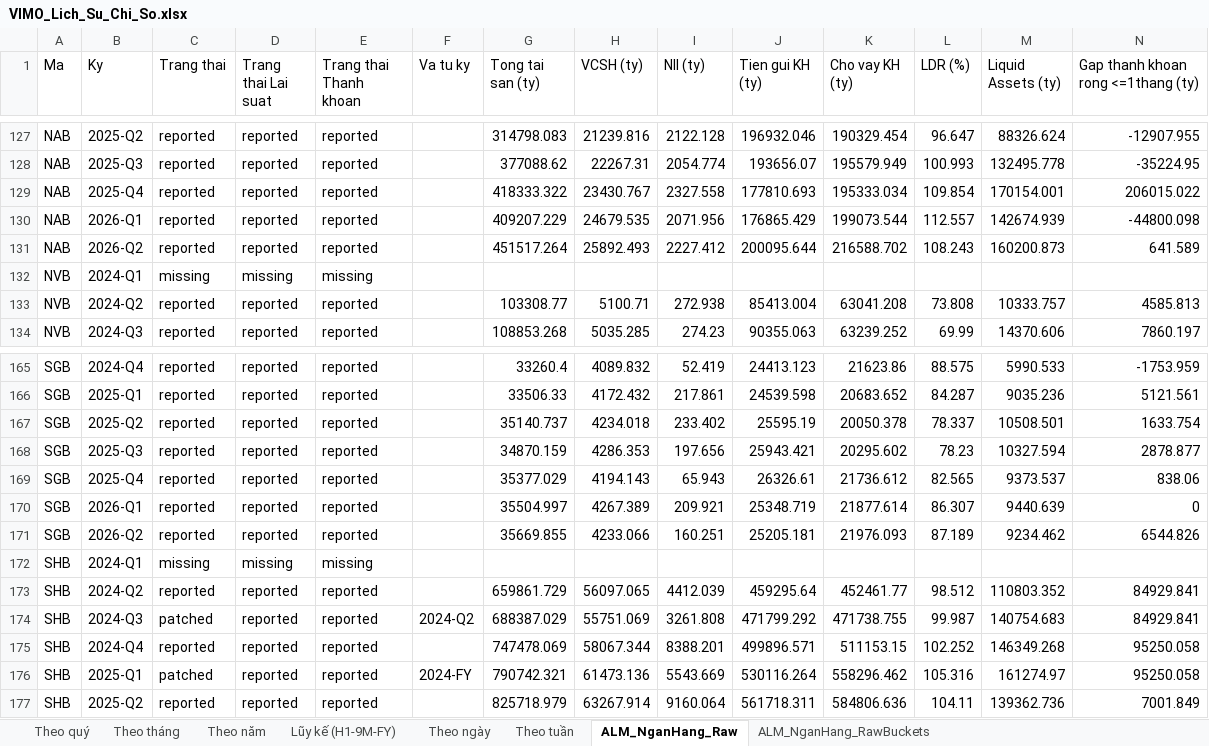
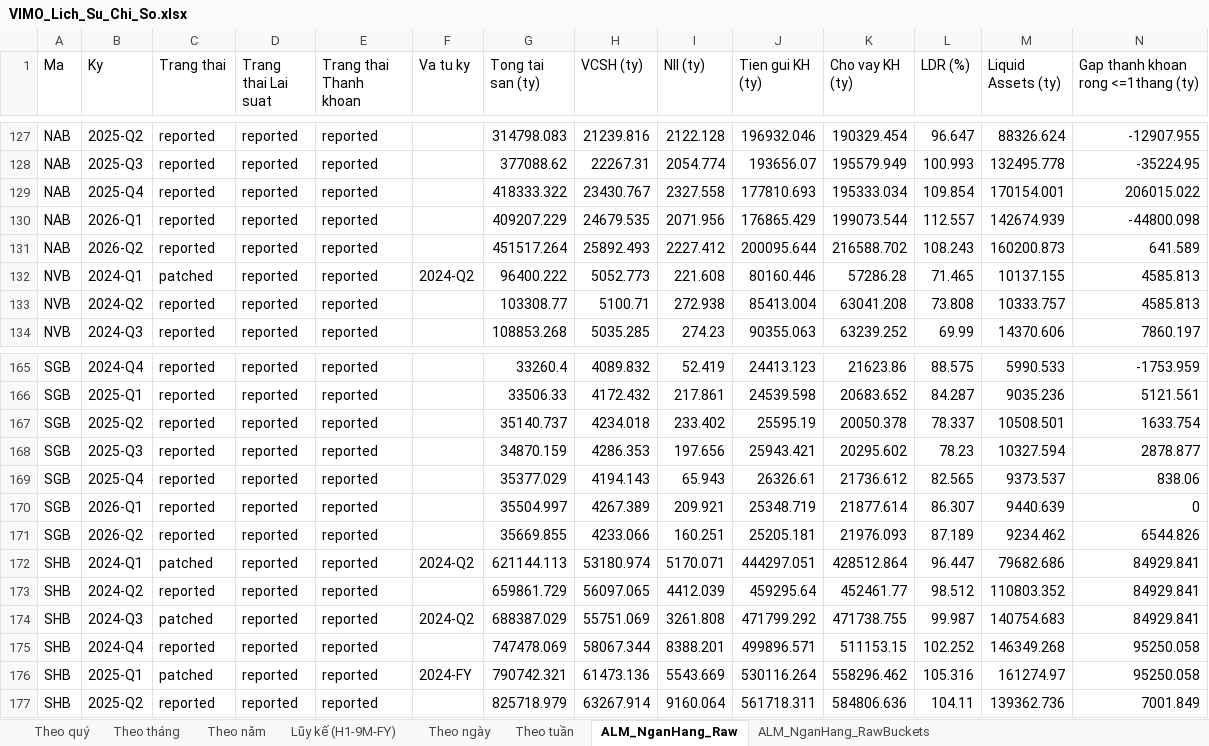
Before and after one commit to Truongutc/Phan-tich-FA, an Excel workbook: Bao cao/VIMO/VIMO_Lich_Su_Chi_So.xlsx, sheet ALM_NganHang_Raw, drawn as a sheet; only a part is shown, gaps mark what is left out; values as stored, in another font and other column widths than the file's, no borders; 1 other sheet too large or unreadable and not compared; removed rows and columns are numbered as before the commit, all else as after; rows hold the shown columns only; the diff names each change by its address in the sheet, - before the commit and + after, or states it on an @@ line.

```diff
--- a/Bao cao/VIMO/VIMO_Lich_Su_Chi_So.xlsx (sheet ALM_NganHang_Raw)
+++ b/Bao cao/VIMO/VIMO_Lich_Su_Chi_So.xlsx (sheet ALM_NganHang_Raw)
-row 132: NVB | 2024-Q1 | missing | missing | missing
+row 132: NVB | 2024-Q1 | patched | reported | reported | 2024-Q2 | 96400.222 | 5052.773 | 221.608 | 80160.446 | 57286.28 | 71.465 | 10137.155 | 4585.813
-row 172: SHB | 2024-Q1 | missing | missing | missing
+row 172: SHB | 2024-Q1 | patched | reported | reported | 2024-Q2 | 621144.113 | 53180.974 | 5170.071 | 444297.051 | 428512.864 | 96.447 | 79682.686 | 84929.841
```
Also changed, not shown: sheet ALM_NganHang_RawBuckets, 6 other files.
